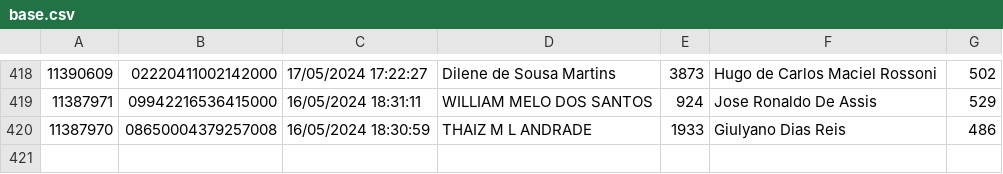
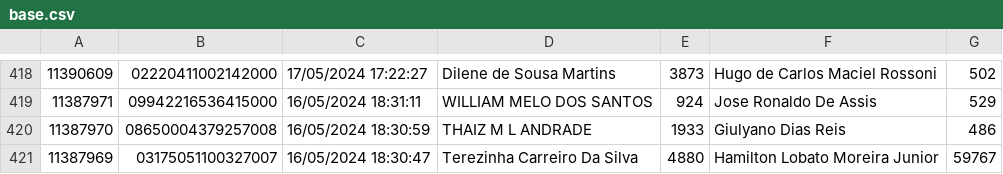
Before and after one commit to AVSOLVE/unimedauto, a CSV file: montar/base.csv, drawn as a sheet; only a part is shown, gaps mark what is left out; the diff names each change by its address in the sheet, - before the commit and + after, or states it on an @@ line.

```diff
--- a/montar/base.csv
+++ b/montar/base.csv
+row 421: 11387969 | 03175051100327007 | 16/05/2024 18:30:47 | Terezinha Carreiro Da Silva | 4880 | Hamilton Lobato Moreira Junior | 59767
```
Also changed, not shown: faturar/database.csv, 5 other files.
